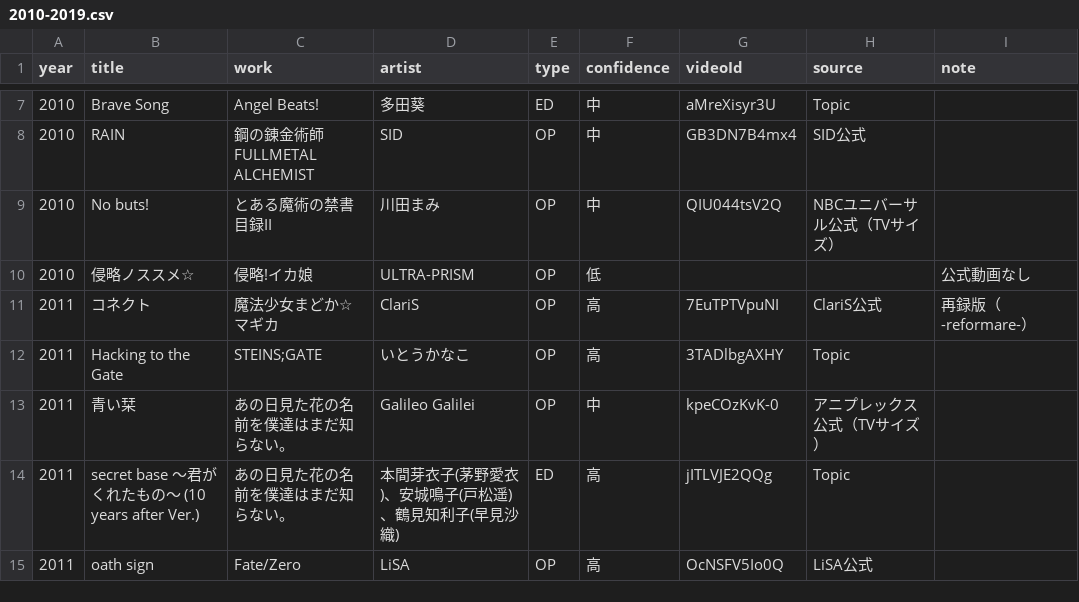
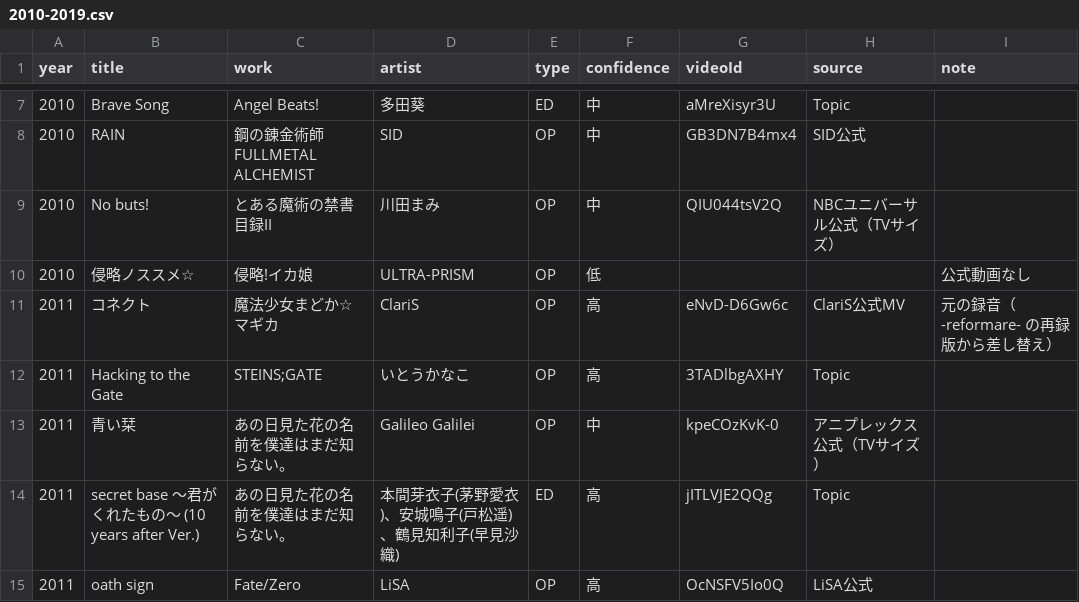
Before and after one commit to millskn-beep/intro-don-jpop, a CSV file: data/catalog/2010-2019.csv, drawn as a sheet; only a part is shown, gaps mark what is left out.

```diff
--- a/data/catalog/2010-2019.csv
+++ b/data/catalog/2010-2019.csv
@@ -10,3 +10,3 @@
 2010,侵略ノススメ☆,侵略!イカ娘,ULTRA-PRISM,OP,低,,,公式動画なし
-2011,コネクト,魔法少女まどか☆マギカ,ClariS,OP,高,7EuTPTVpuNI,ClariS公式,再録版（-reformare-）
+2011,コネクト,魔法少女まどか☆マギカ,ClariS,OP,高,eNvD-D6Gw6c,ClariS公式MV,元の録音（-reformare- の再録版から差し替え）
 2011,Hacking to the Gate,STEINS;GATE,いとうかなこ,OP,高,3TADlbgAXHY,Topic,
```
Also changed, not shown: data/catalog/additions-2026-famous.csv, 1 other file.
